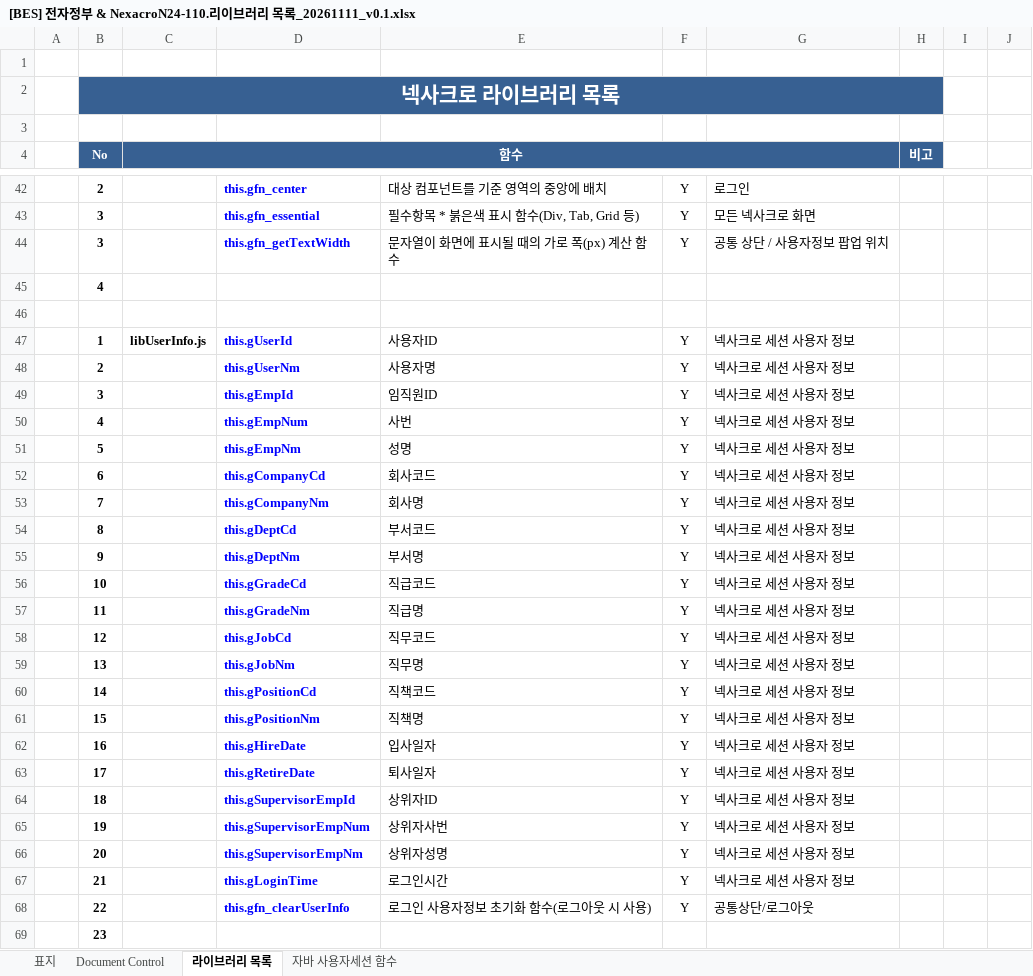
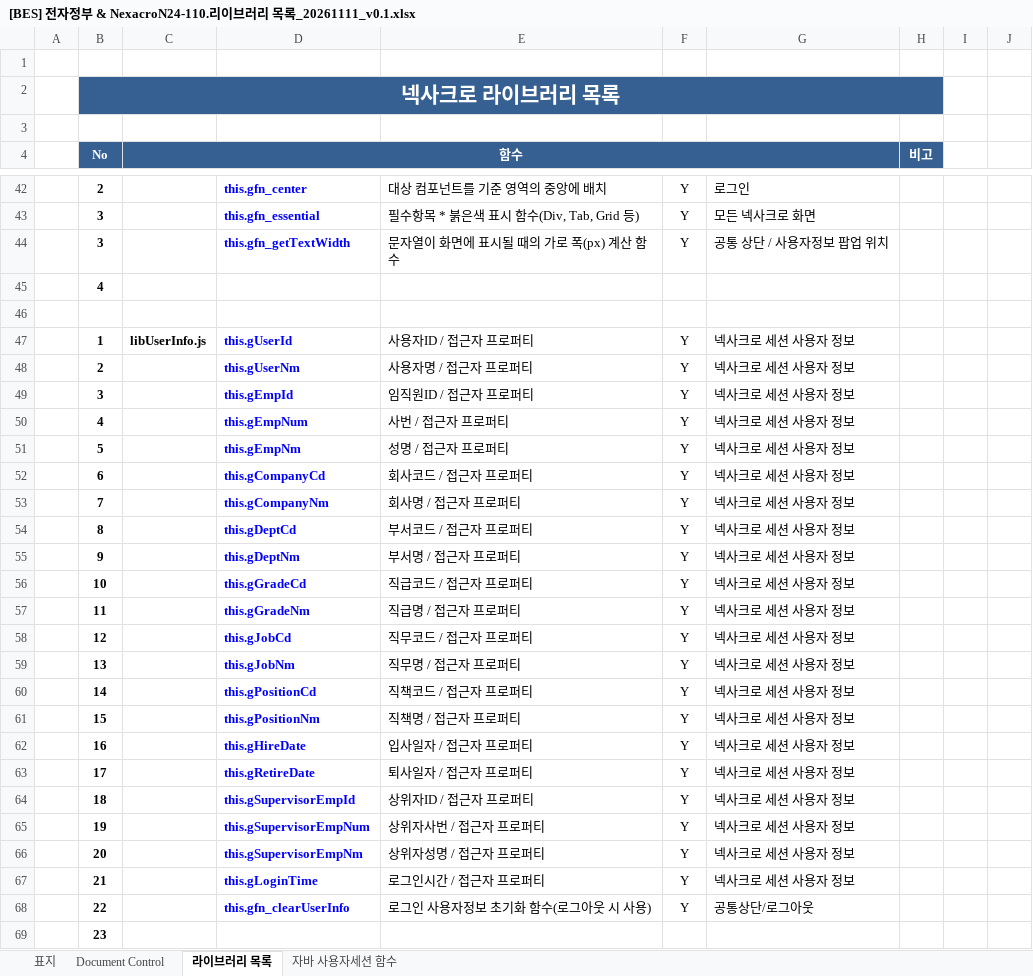
Before and after one commit to bes-erp/bes20261001, an Excel workbook: src/main/bes-doc/130.넥사크로 설계서/[BES] 전자정부 & NexacroN24-110.리이브러리 목록_20261111_v0.1.xlsx, sheet 라이브러리 목록, drawn as a sheet; only a part is shown, gaps mark what is left out; values as stored, in another font and other column widths than the file's, no borders; the diff names each change by its address in the sheet, - before the commit and + after, or states it on an @@ line.

```diff
--- a/src/main/bes-doc/130.넥사크로 설계서/[BES] 전자정부 & NexacroN24-110.리이브러리 목록_20261111_v0.1.xlsx (sheet 라이브러리 목록)
+++ b/src/main/bes-doc/130.넥사크로 설계서/[BES] 전자정부 & NexacroN24-110.리이브러리 목록_20261111_v0.1.xlsx (sheet 라이브러리 목록)
-E47: 사용자ID
+E47: 사용자ID / 접근자 프로퍼티
-E48: 사용자명
+E48: 사용자명 / 접근자 프로퍼티
-E49: 임직원ID
+E49: 임직원ID / 접근자 프로퍼티
-E50: 사번
+E50: 사번 / 접근자 프로퍼티
-E51: 성명
+E51: 성명 / 접근자 프로퍼티
-E52: 회사코드
+E52: 회사코드 / 접근자 프로퍼티
-E53: 회사명
+E53: 회사명 / 접근자 프로퍼티
-E54: 부서코드
+E54: 부서코드 / 접근자 프로퍼티
-E55: 부서명
+E55: 부서명 / 접근자 프로퍼티
-E56: 직급코드
+E56: 직급코드 / 접근자 프로퍼티
-E57: 직급명
+E57: 직급명 / 접근자 프로퍼티
-E58: 직무코드
+E58: 직무코드 / 접근자 프로퍼티
-E59: 직무명
+E59: 직무명 / 접근자 프로퍼티
-E60: 직책코드
+E60: 직책코드 / 접근자 프로퍼티
-E61: 직책명
+E61: 직책명 / 접근자 프로퍼티
-E62: 입사일자
+E62: 입사일자 / 접근자 프로퍼티
-E63: 퇴사일자
+E63: 퇴사일자 / 접근자 프로퍼티
-E64: 상위자ID
+E64: 상위자ID / 접근자 프로퍼티
-E65: 상위자사번
+E65: 상위자사번 / 접근자 프로퍼티
-E66: 상위자성명
+E66: 상위자성명 / 접근자 프로퍼티
-E67: 로그인시간
+E67: 로그인시간 / 접근자 프로퍼티
```
Also changed, not shown: sheet 자바 사용자세션 함수, hidden cells, 2 other files.
